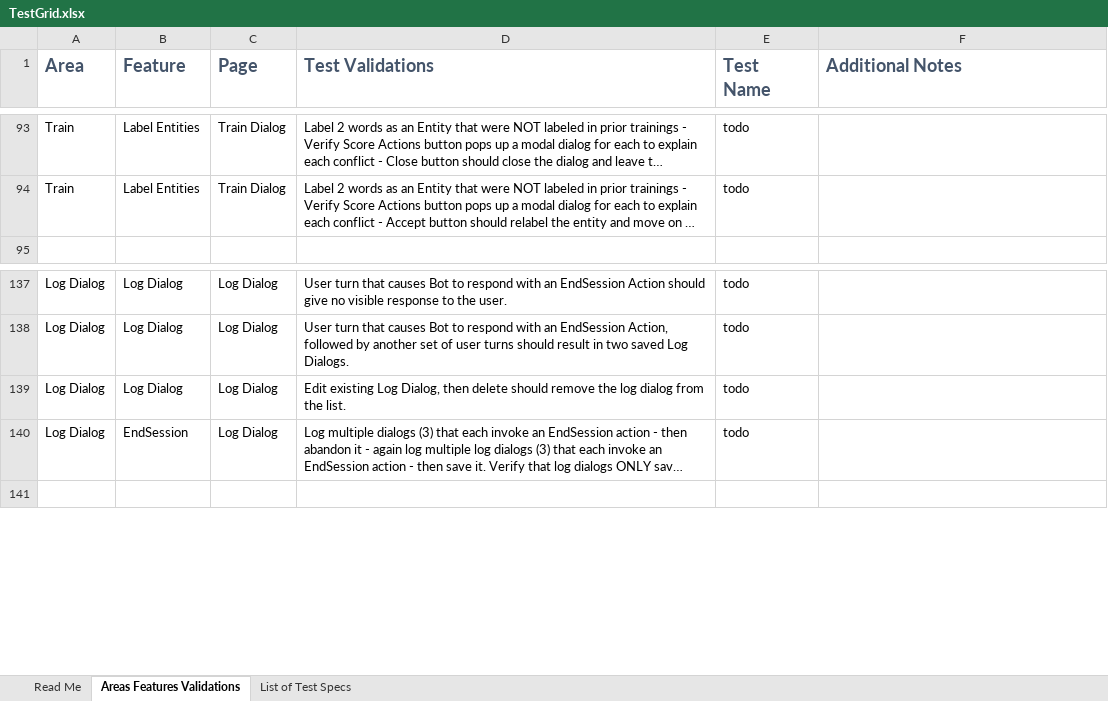
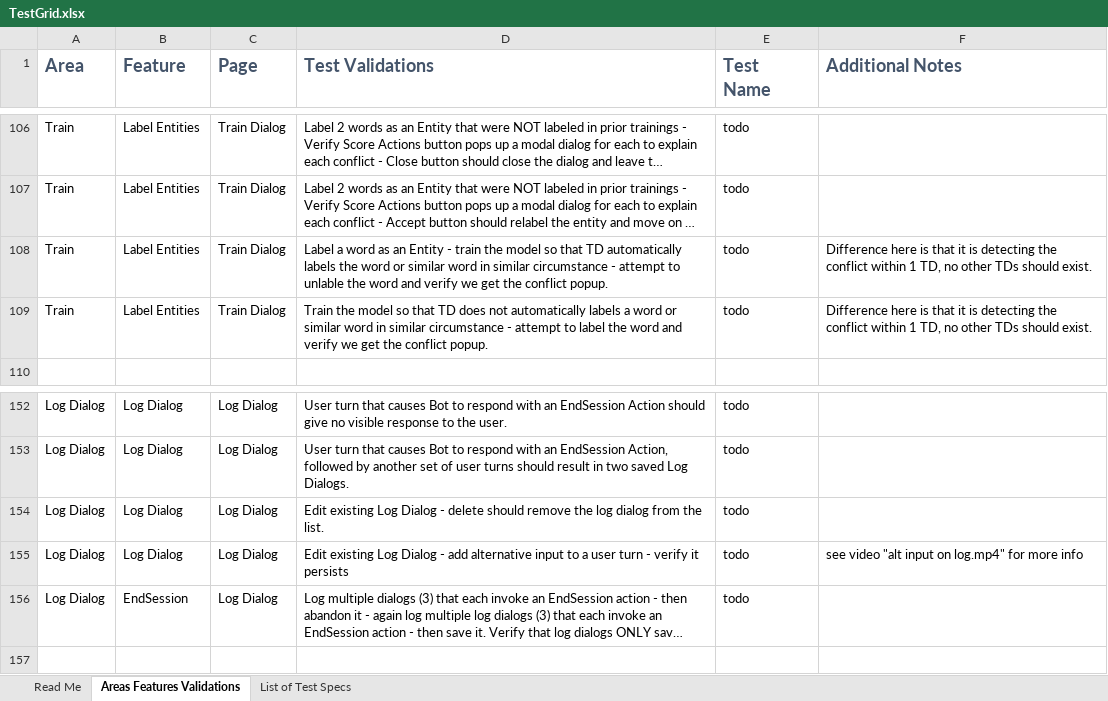
Before and after one commit to microsoft/ConversationLearner-UI, an Excel workbook: cypress/TestGrid.xlsx, sheet Areas Features Validations, drawn as a sheet; only a part is shown, gaps mark what is left out; long unchanged cells end in …; values as stored, in another font and other column widths than the file's, no borders; table styles not drawn; addresses are those after the commit; the diff covers the shown part only; the diff names each change by its address in the sheet, - before the commit and + after, or states it on an @@ line.

```diff
--- a/cypress/TestGrid.xlsx (sheet Areas Features Validations)
+++ b/cypress/TestGrid.xlsx (sheet Areas Features Validations)
+row 108: Train | Label Entities | Train Dialog | Label a word as an Entity - train the model so that TD automatically labels the word or similar word in similar circumstance - attempt to unlable the word and verify we get the conflict popup. | todo | Difference here is that it is detecting the conflict within 1 TD, no other TDs should exist.
+row 109: Train | Label Entities | Train Dialog | Train the model so that TD does not automatically labels a word or similar word in similar circumstance - attempt to label the word and verify we get the conflict popup. | todo | Difference here is that it is detecting the conflict within 1 TD, no other TDs should exist.
-D154 (Test Validations): …existing Log Dialog, then delete should…
+D154 (Test Validations): …existing Log Dialog - delete should…
+row 155: Log Dialog | Log Dialog | Log Dialog | Edit existing Log Dialog - add alternative input to a user turn - verify it persists | todo | see video "alt input on log.mp4" for more info
```
Also changed, not shown: 20 added rows and 1 edited cell elsewhere in this sheet.
